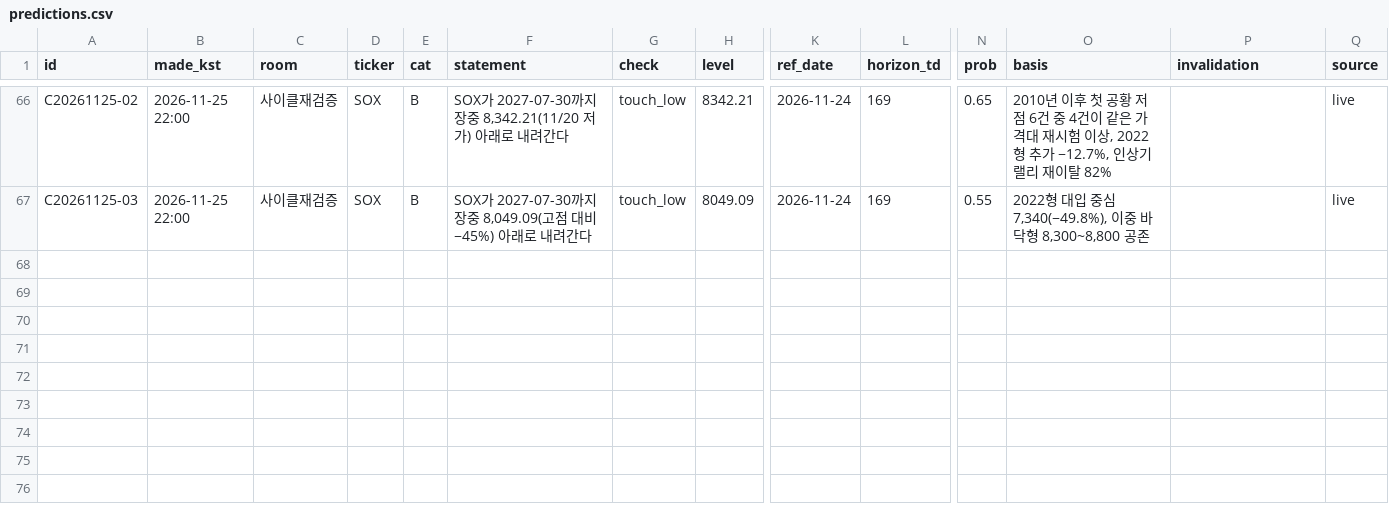
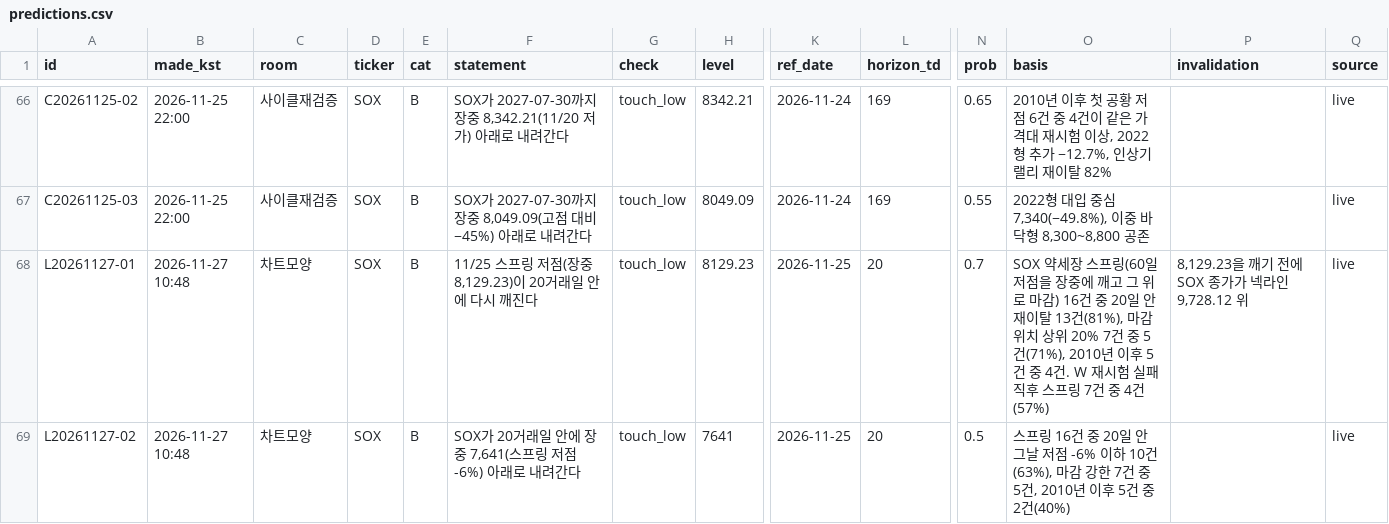
Before and after one commit to SANGMOLEE/soxl-data, a CSV file: ledger/predictions.csv, drawn as a sheet; only a part is shown, gaps mark what is left out; rows hold the shown columns only; the diff names each change by its address in the sheet, - before the commit and + after, or states it on an @@ line.

```diff
--- a/ledger/predictions.csv
+++ b/ledger/predictions.csv
+row 68: L20261127-01 | 2026-11-27 10:48 | 차트모양 | SOX | B | 11/25 스프링 저점(장중 8,129.23)이 20거래일 안에 다시 깨진다 | touch_low | 8129.23 | 2026-11-25 | 20 | 0.7 | SOX 약세장 스프링(60일 저점을 장중에 깨고 그 위로 마감) 16건 중 20일 안 재이탈 13건(81%), 마감 위치 상위 20% 7건 중 5건(71%), 2010년 이후 5건 중 4건. W 재시험 실패 직후 스프링 7건 중 4건(57%) | 8,129.23을 깨기 전에 SOX 종가가 넥라인 9,728.12 위 | live
+row 69: L20261127-02 | 2026-11-27 10:48 | 차트모양 | SOX | B | SOX가 20거래일 안에 장중 7,641(스프링 저점 -6%) 아래로 내려간다 | touch_low | 7641 | 2026-11-25 | 20 | 0.5 | 스프링 16건 중 20일 안 그날 저점 -6% 이하 10건(63%), 마감 강한 7건 중 5건, 2010년 이후 5건 중 2건(40%) |  | live
```
Also changed, not shown: 20 other files.
